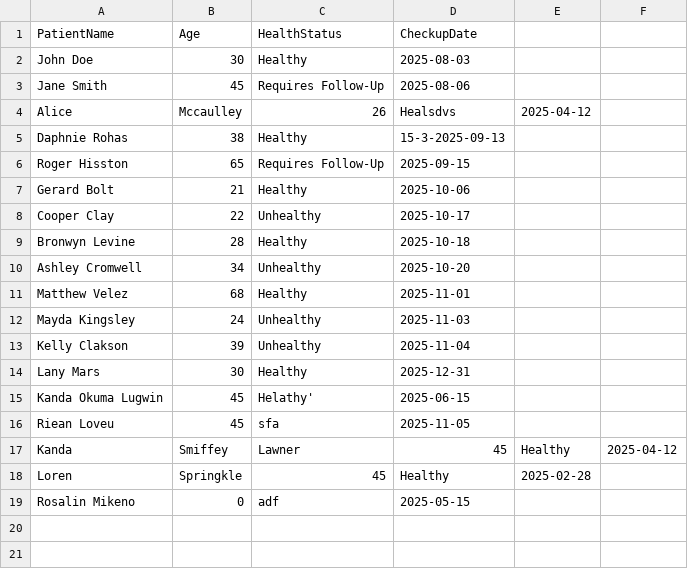
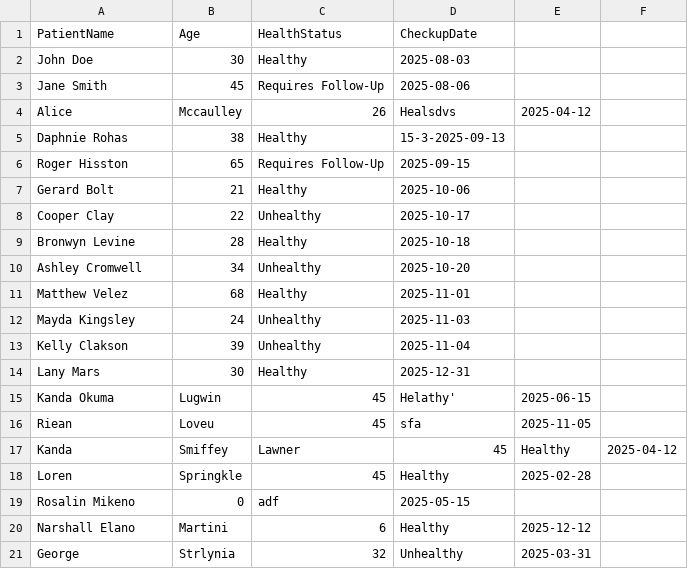
Before and after one commit to bluemzzn/61-Annual-Head-Check-up-Management-System, a CSV file: Checkup-Data.csv, drawn as a sheet; removed rows and columns are numbered as before the commit, all else as after; the diff names each change by its address in the sheet, - before the commit and + after, or states it on an @@ line.

```diff
--- a/Checkup-Data.csv
+++ b/Checkup-Data.csv
-row 15: Kanda Okuma Lugwin | 45 | Helathy' | 2025-06-15
-row 16: Riean Loveu | 45 | sfa | 2025-11-05
+row 15: Kanda Okuma | Lugwin | 45 | Helathy' | 2025-06-15
+row 16: Riean | Loveu | 45 | sfa | 2025-11-05
+row 20: Narshall Elano | Martini | 6 | Healthy | 2025-12-12
+row 21: George | Strlynia | 32 | Unhealthy | 2025-03-31
```
Also changed, not shown: 2 other files.
